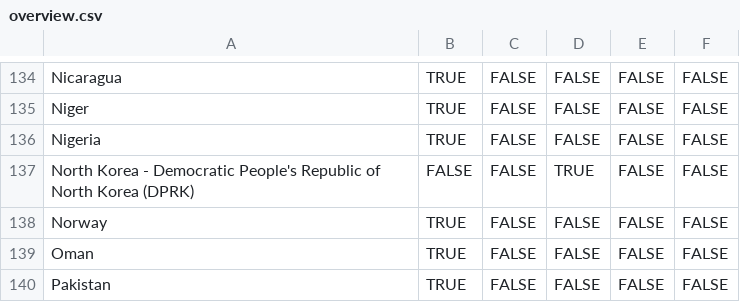
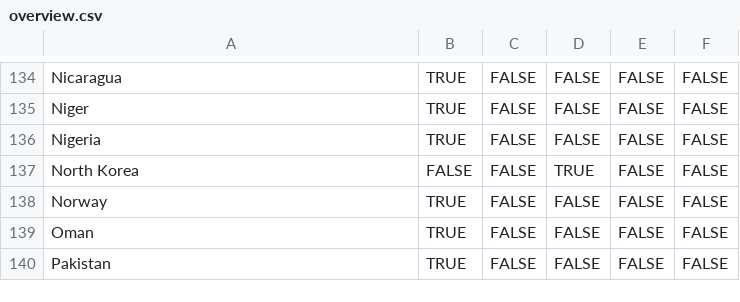
Before and after one commit to catarinaveloso79/kyc, a CSV file: docs/overview.csv, drawn as a sheet; only a part is shown, gaps mark what is left out.

Commit message:
shorter name for north corea
edited the name of North Corea to make it shorter

```diff
--- a/docs/overview.csv
+++ b/docs/overview.csv
@@ -136,3 +136,3 @@ Niger,TRUE,FALSE,FALSE,FALSE,FALSE
 Nigeria,TRUE,FALSE,FALSE,FALSE,FALSE
-North Korea - Democratic People's Republic of North Korea (DPRK),FALSE,FALSE,TRUE,FALSE,FALSE
+North Korea,FALSE,FALSE,TRUE,FALSE,FALSE
 Norway,TRUE,FALSE,FALSE,FALSE,FALSE
```
